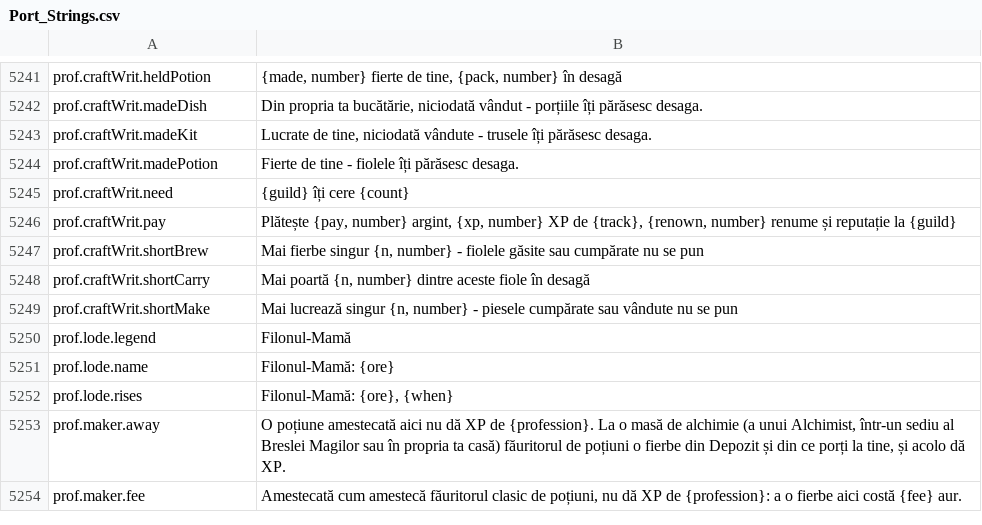
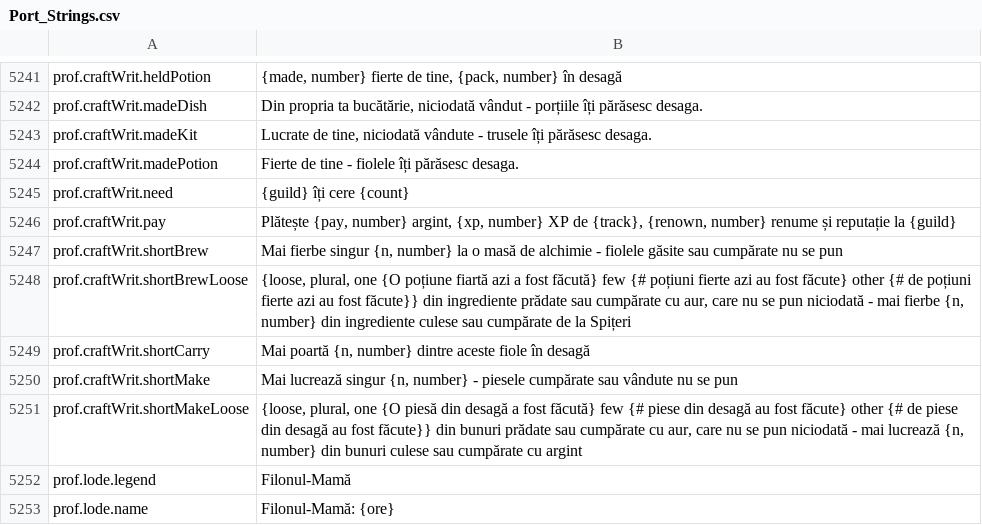
Before and after one commit to Hazerre/daggerfall-js-source, a CSV file: locales/ro/Port_Strings.csv, drawn as a sheet; only a part is shown, gaps mark what is left out; the shorter side is filled out with more unchanged rows.

```diff
--- a/locales/ro/Port_Strings.csv
+++ b/locales/ro/Port_Strings.csv
@@ -5248,5 +5248,7 @@ prof.craftWrit.need,"{guild} îți cere {count}"
 prof.craftWrit.pay,"Plătește {pay, number} argint, {xp, number} XP de {track}, {renown, number} renume și reputație la {guild}"
-prof.craftWrit.shortBrew,"Mai fierbe singur {n, number} - fiolele găsite sau cumpărate nu se pun"
+prof.craftWrit.shortBrew,"Mai fierbe singur {n, number} la o masă de alchimie - fiolele găsite sau cumpărate nu se pun"
+prof.craftWrit.shortBrewLoose,"{loose, plural, one {O poțiune fiartă azi a fost făcută} few {# poțiuni fierte azi au fost făcute} other {# de poțiuni fierte azi au fost făcute}} din ingrediente prădate sau cumpărate cu aur, care nu se pun niciodată - mai fierbe {n, number} din ingrediente culese sau cumpărate de la Spițeri"
 prof.craftWrit.shortCarry,"Mai poartă {n, number} dintre aceste fiole în desagă"
 prof.craftWrit.shortMake,"Mai lucrează singur {n, number} - piesele cumpărate sau vândute nu se pun"
+prof.craftWrit.shortMakeLoose,"{loose, plural, one {O piesă din desagă a fost făcută} few {# piese din desagă au fost făcute} other {# de piese din desagă au fost făcute}} din bunuri prădate sau cumpărate cu aur, care nu se pun niciodată - mai lucrează {n, number} din bunuri culese sau cumpărate cu argint"
 prof.lode.legend,"Filonul-Mamă"
```
Also changed, not shown: locales/bg/Port_Strings.csv, locales/cs/Port_Strings.csv, 43 other files.
